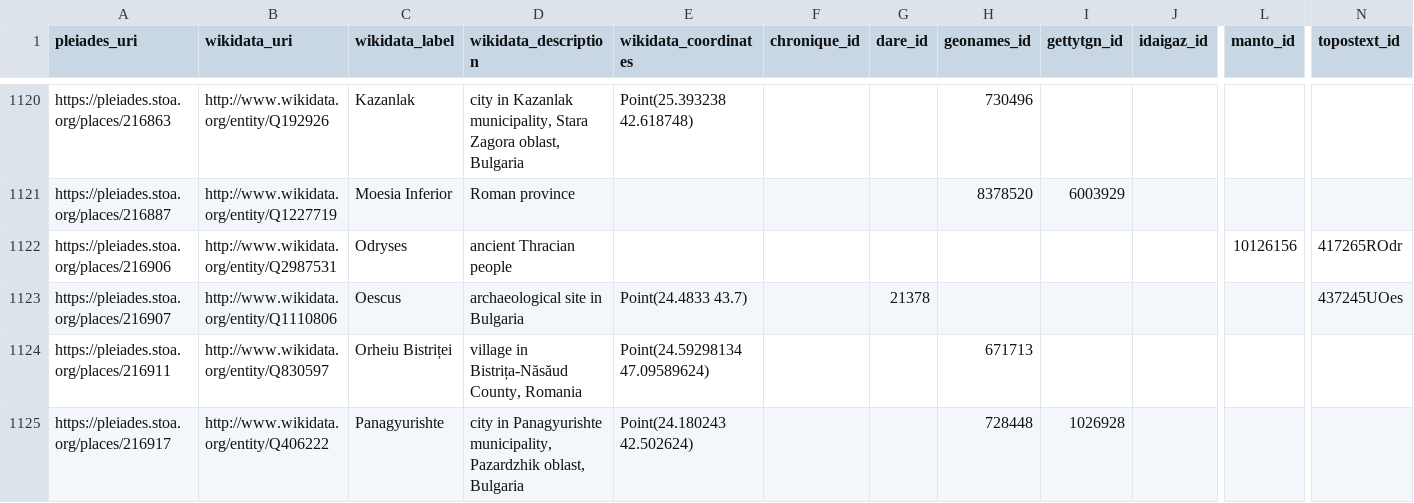
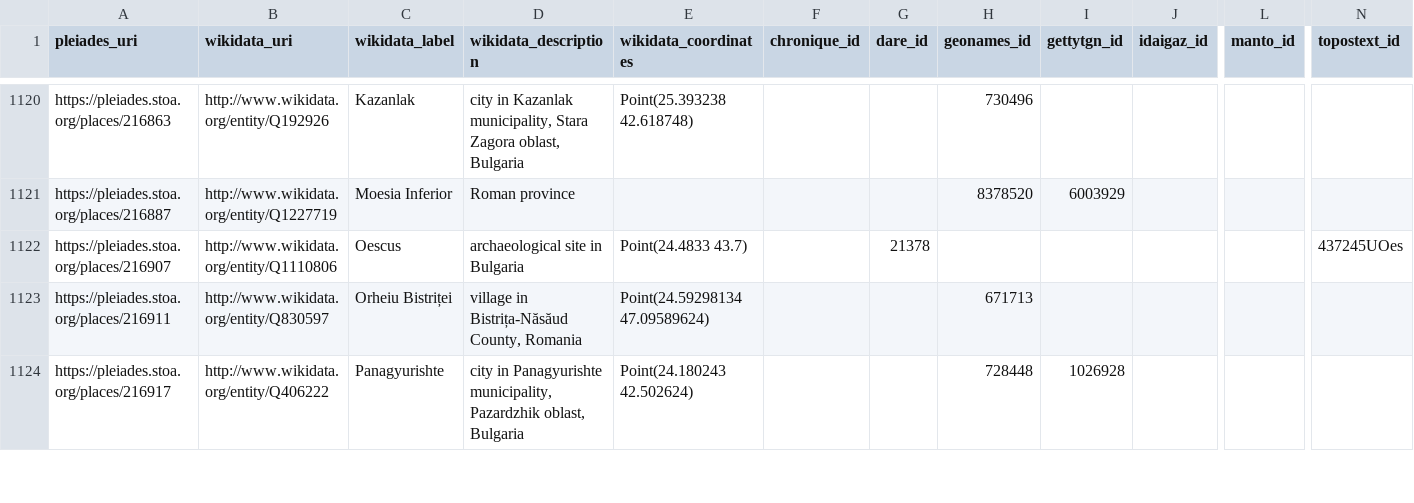
Before and after one commit to isawnyu/pleiades_wikidata, a CSV file: data/wikidata_not_in_pleiades.csv, drawn as a sheet; only a part is shown, gaps mark what is left out; removed rows and columns are numbered as before the commit, all else as after; rows hold the shown columns only; the diff covers the shown part only; the diff names each change by its address in the sheet, - before the commit and + after, or states it on an @@ line.

Commit message:
updated pleiades wikidata: 14,682 Wikidata entities include a Pleiades ID property and 8,859 Pleiades entities include a Wikidata ID property. Of these, 8,842 are mutual (bidirectional). There are: 4,513 Pleiades resources to which Wikidata links can be added after they are checked; 17 Wikidata items to which Pleiades IDs can be added after they are checked; 74 Wikidata items that each link to more than one Pleiades ID (violates the Wikidata 'single-value constraint'); and 1,156 Pleiades resources to each of which more than one Wikidata Item link (violates the Wikidata 'distinct-values constraint').

```diff
--- a/data/wikidata_not_in_pleiades.csv
+++ b/data/wikidata_not_in_pleiades.csv
-row 1122: https://pleiades.stoa.org/places/216906 | http://www.wikidata.org/entity/Q2987531 | Odryses | ancient Thracian people |  |  |  |  |  |  | 10126156 | 417265ROdr
```
Also changed, not shown: 6 added rows, 1 removed row and 9 edited cells elsewhere in this file, data/pleiades_not_in_wikidata.csv, 2 other files.
